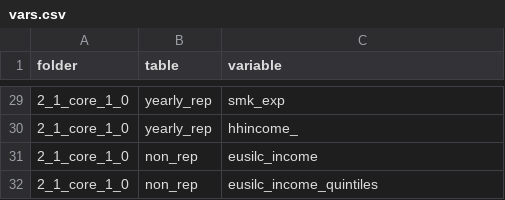
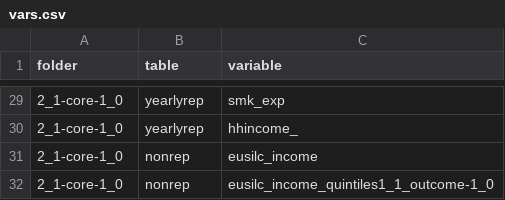
Before and after one commit to molgenis/molgenis-r-armadillo, a CSV file: vignettes/data/subset/vars.csv, drawn as a sheet; only a part is shown, gaps mark what is left out; the diff covers the shown part only.

Commit message:
fix: make vars.csv compatible with demodata

```diff
--- a/vignettes/data/subset/vars.csv
+++ b/vignettes/data/subset/vars.csv
@@ -29,4 +29,4 @@
-2_1_core_1_0,yearly_rep,smk_exp
-2_1_core_1_0,yearly_rep,hhincome_
-2_1_core_1_0,non_rep,eusilc_income
-2_1_core_1_0,non_rep,eusilc_income_quintiles
+2_1-core-1_0,yearlyrep,smk_exp
+2_1-core-1_0,yearlyrep,hhincome_
+2_1-core-1_0,nonrep,eusilc_income
+2_1-core-1_0,nonrep,eusilc_income_quintiles1_1_outcome-1_0
```
Also changed, not shown: 54 edited cells elsewhere in this file.
